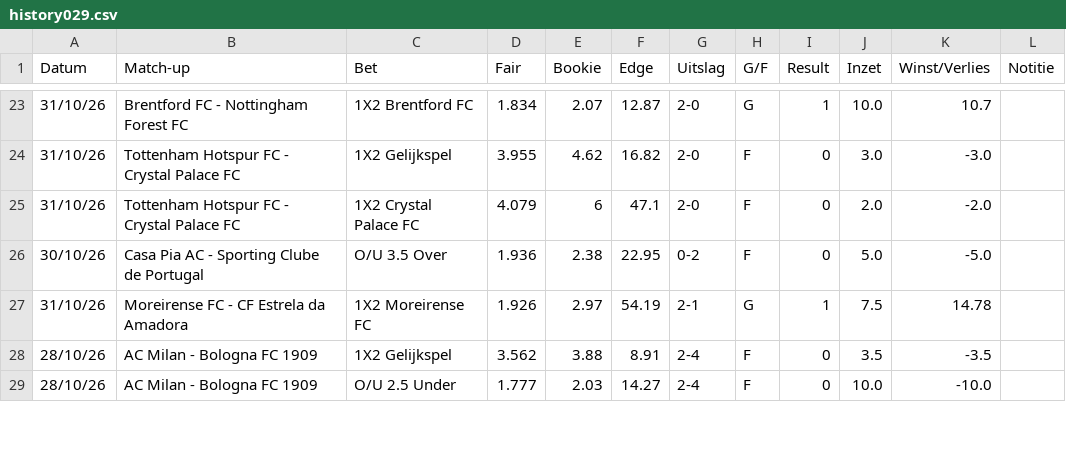
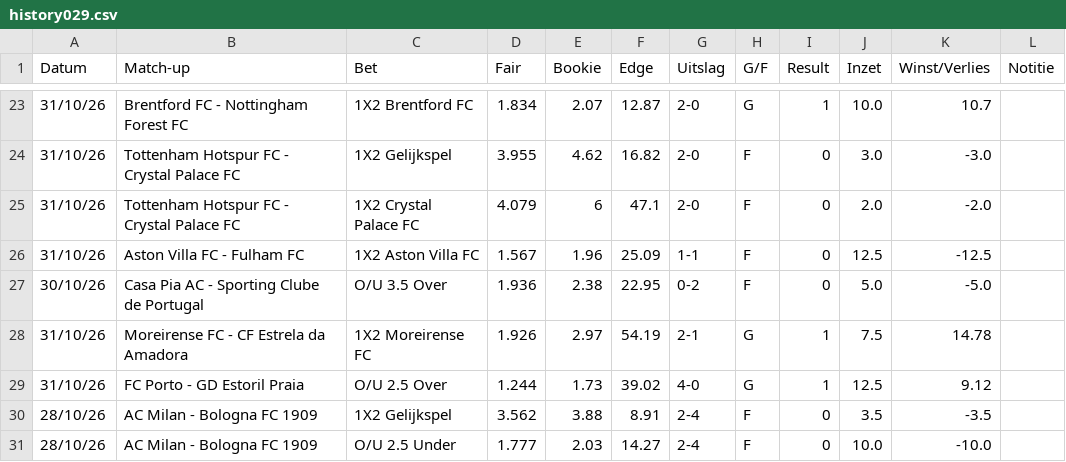
Before and after one commit to Player87887/Johnsballiebets, a CSV file: picks/history029.csv, drawn as a sheet; only a part is shown, gaps mark what is left out; the diff names each change by its address in the sheet, - before the commit and + after, or states it on an @@ line.

Commit message:
Picks: history029.csv bijgewerkt

```diff
--- a/picks/history029.csv
+++ b/picks/history029.csv
+row 26: 31/10/26 | Aston Villa FC - Fulham FC | 1X2 Aston Villa FC | 1.567 | 1.96 | 25.09 | 1-1 | F | 0 | 12.5 | -12.5
+row 29: 31/10/26 | FC Porto - GD Estoril Praia | O/U 2.5 Over | 1.244 | 1.73 | 39.02 | 4-0 | G | 1 | 12.5 | 9.12
```
